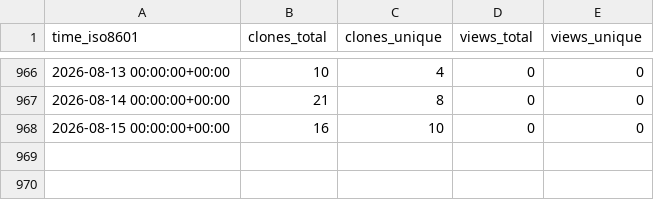
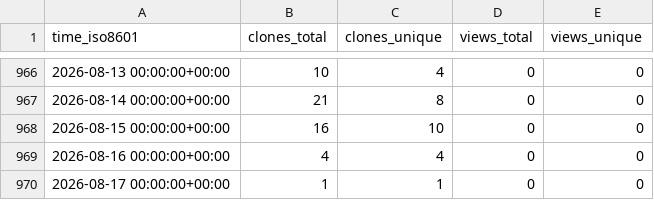
Before and after one commit to hhollandmoritz/snakemake_guide, a CSV file: hhollandmoritz/snakemake_guide/ghrs-data/views_clones_aggregate.csv, drawn as a sheet; only a part is shown, gaps mark what is left out; the diff names each change by its address in the sheet, - before the commit and + after, or states it on an @@ line.

```diff
--- a/hhollandmoritz/snakemake_guide/ghrs-data/views_clones_aggregate.csv
+++ b/hhollandmoritz/snakemake_guide/ghrs-data/views_clones_aggregate.csv
+row 969: 2026-08-16 00:00:00+00:00 | 4 | 4 | 0 | 0
+row 970: 2026-08-17 00:00:00+00:00 | 1 | 1 | 0 | 0
```
Also changed, not shown: 1 other file.
